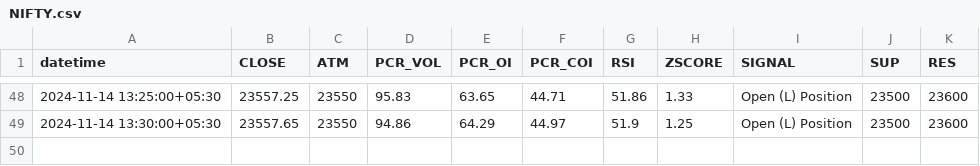
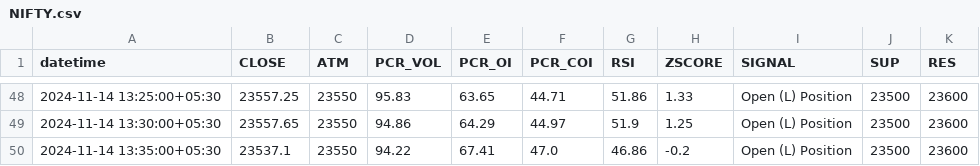
Before and after one commit to rameshkabade/data, a CSV file: NIFTY.csv, drawn as a sheet; only a part is shown, gaps mark what is left out.

Commit message:
Updated NIFTY.csv with new data

```diff
--- a/NIFTY.csv
+++ b/NIFTY.csv
@@ -49 +49,2 @@ datetime,CLOSE,ATM,PCR_VOL,PCR_OI,PCR_COI,RSI,ZSCORE,SIGNAL,SUP,RES
 2024-11-14 13:30:00+05:30,23557.65,23550,94.86,64.29,44.97,51.9,1.25,Open (L) Position,23500,23600
+2024-11-14 13:35:00+05:30,23537.1,23550,94.22,67.41,47.0,46.86,-0.2,Open (L) Position,23500,23600
```
